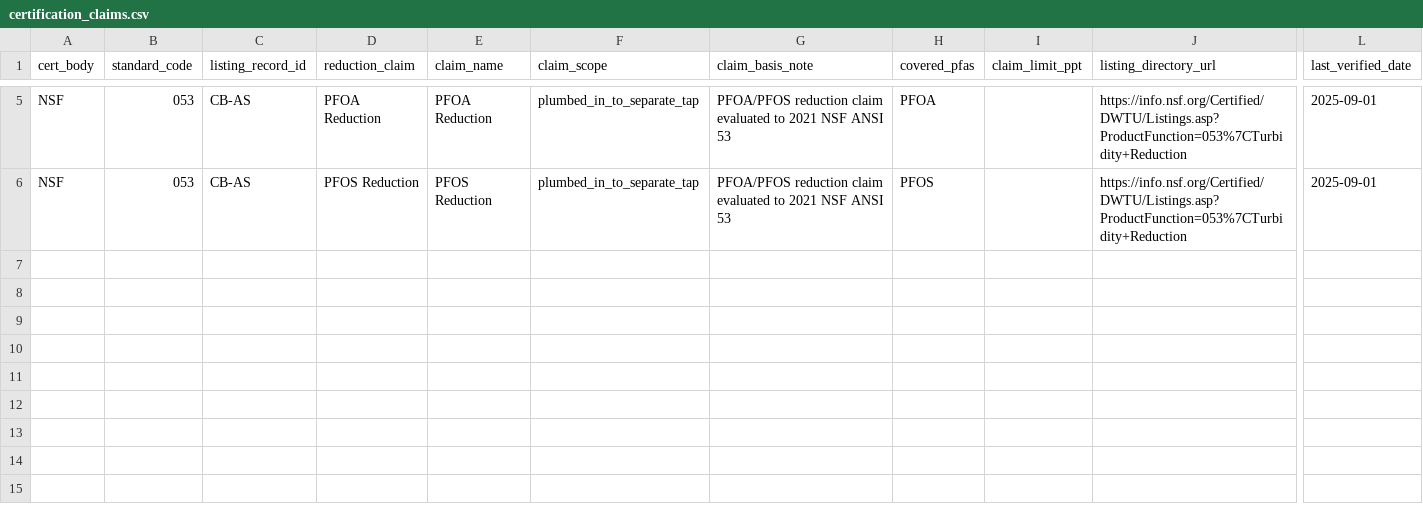
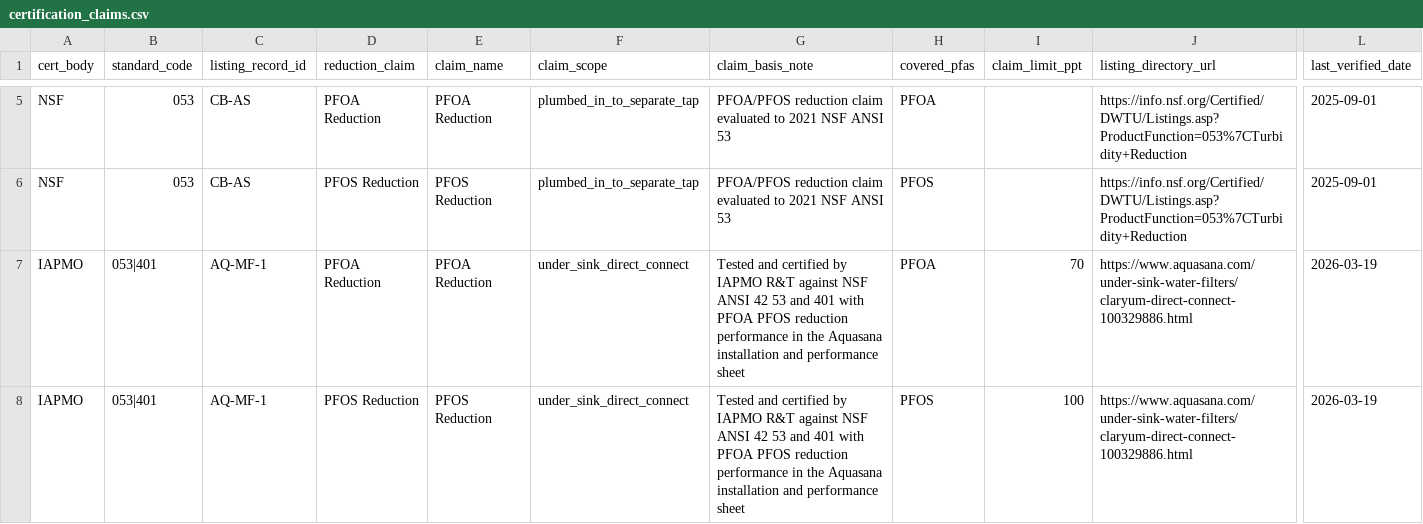
Before and after one commit to ichbinhyeok/pfas, a CSV file: data/normalized/certification_claims/certification_claims.csv, drawn as a sheet; only a part is shown, gaps mark what is left out; rows hold the shown columns only; the diff names each change by its address in the sheet, - before the commit and + after, or states it on an @@ line.

```diff
--- a/data/normalized/certification_claims/certification_claims.csv
+++ b/data/normalized/certification_claims/certification_claims.csv
+row 7: IAPMO | 053|401 | AQ-MF-1 | PFOA Reduction | PFOA Reduction | under_sink_direct_connect | Tested and certified by IAPMO R&T against NSF ANSI 42 53 and 401 with PFOA PFOS reduction performance in the Aquasana installation and performance sheet | PFOA | 70 | https://www.aquasana.com/under-sink-water-filters/claryum-direct-connect-100329886.html | 2026-03-19
+row 8: IAPMO | 053|401 | AQ-MF-1 | PFOS Reduction | PFOS Reduction | under_sink_direct_connect | Tested and certified by IAPMO R&T against NSF ANSI 42 53 and 401 with PFOA PFOS reduction performance in the Aquasana installation and performance sheet | PFOS | 100 | https://www.aquasana.com/under-sink-water-filters/claryum-direct-connect-100329886.html | 2026-03-19
```
Also changed, not shown: data/normalized/cost_models/filter_costs.csv, data/normalized/filter_products/filter_products.csv, 39 other files.
